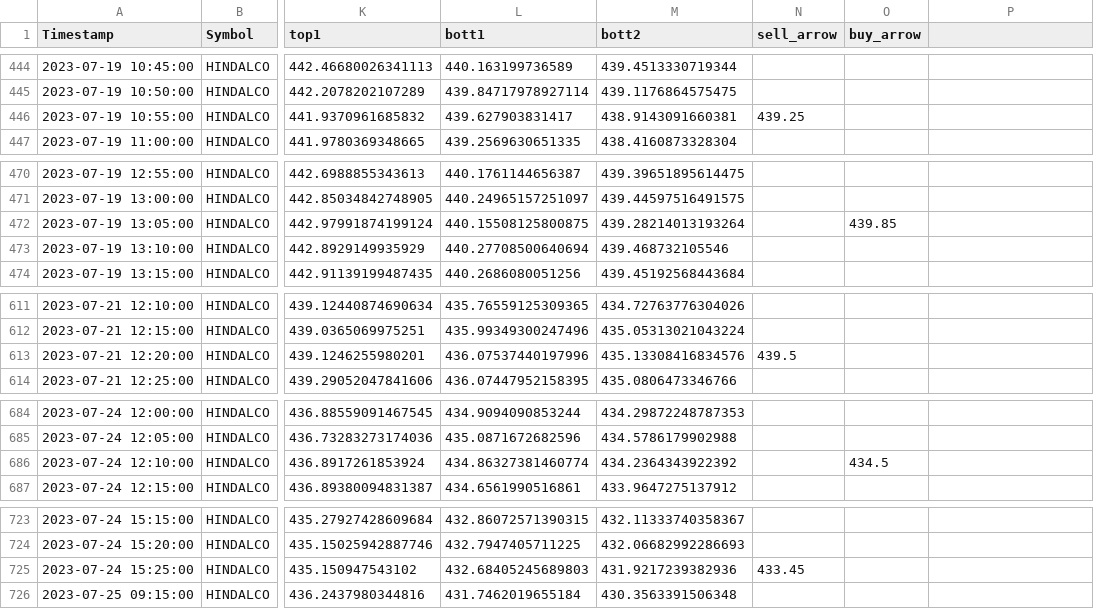
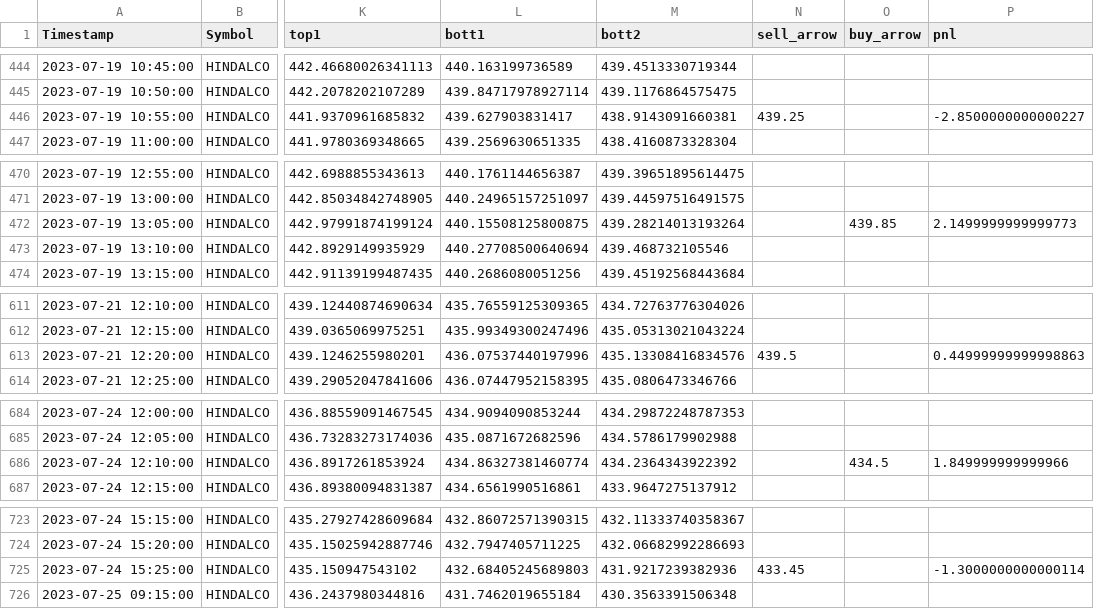
Before and after one commit to pannet1/quant-bt, a CSV file: quant_bt/data/simple/HINDALCO.csv, drawn as a sheet; only a part is shown, gaps mark what is left out; the diff covers the shown part only; the diff names each change by its address in the sheet, - before the commit and + after, or states it on an @@ line.

```diff
--- a/quant_bt/data/simple/HINDALCO.csv
+++ b/quant_bt/data/simple/HINDALCO.csv
-P1: (empty)
+P1: pnl
-P446 (pnl): (empty)
+P446 (pnl): -2.8500000000000227
-P472 (pnl): (empty)
+P472 (pnl): 2.1499999999999773
-P613 (pnl): (empty)
+P613 (pnl): 0.44999999999998863
-P686 (pnl): (empty)
+P686 (pnl): 1.849999999999966
-P725 (pnl): (empty)
+P725 (pnl): -1.3000000000000114
```
Also changed, not shown: 33 edited cells elsewhere in this file, quant_bt/data/simple/ADANIENT.csv, quant_bt/data/simple/ICICIBANK.csv, 7 other files.
